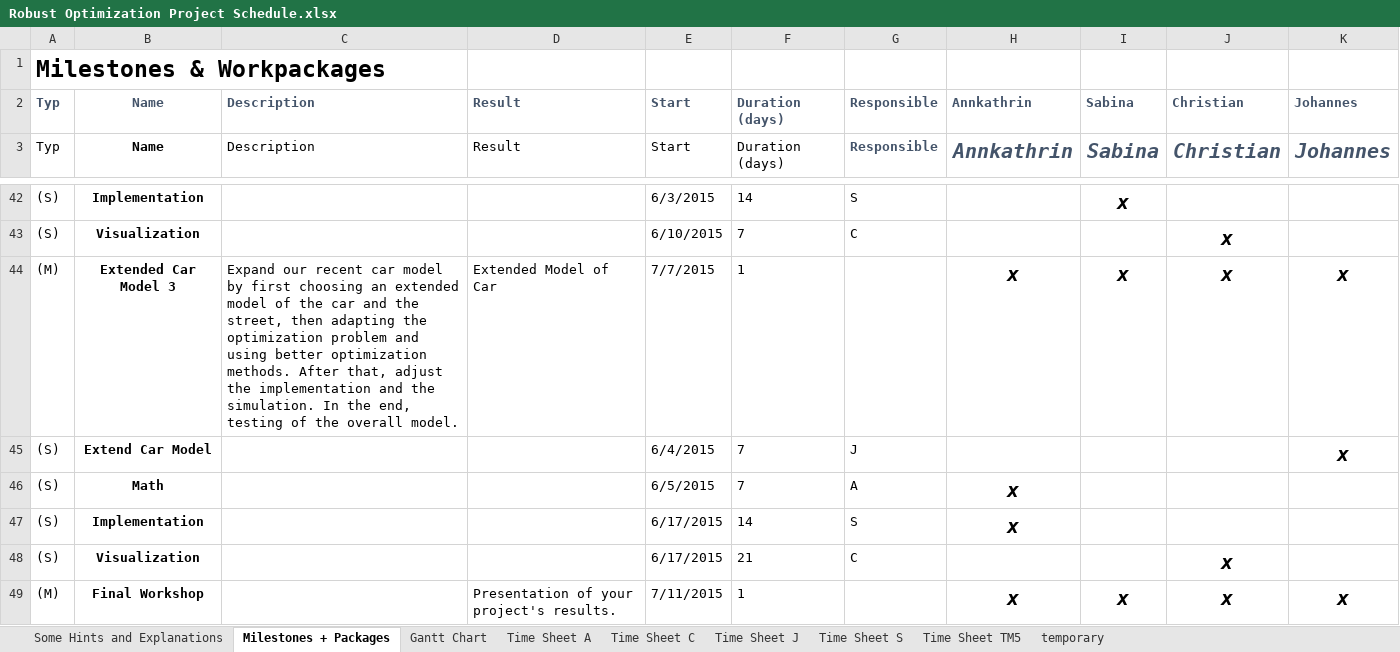
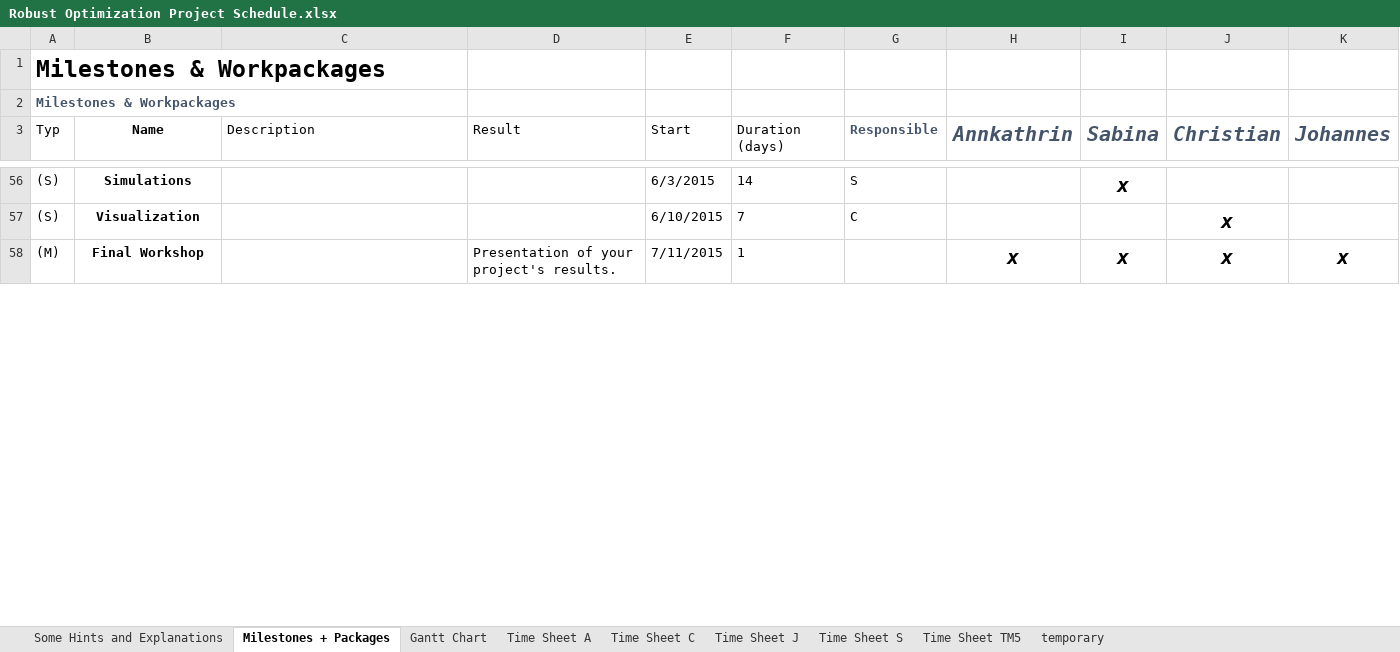
Before and after one commit to Laetus/Optimalsteuerung, an Excel workbook: Robust Optimization Project Schedule.xlsx, sheet Milestones + Packages, drawn as a sheet; only a part is shown, gaps mark what is left out; values as stored, in another font and other column widths than the file's, no borders; conditional formats not drawn; removed rows and columns are numbered as before the commit, all else as after; the diff covers the shown part only; the diff names each change by its address in the sheet, - before the commit and + after, or states it on an @@ line.

```diff
--- a/Robust Optimization Project Schedule.xlsx (sheet Milestones + Packages)
+++ b/Robust Optimization Project Schedule.xlsx (sheet Milestones + Packages)
-row 2: Typ | Name | Description | Result | Start | Duration (days) | Responsible | Annkathrin | Sabina | Christian | Johannes
+row 2: Milestones & Workpackages
-B56 (Name): Implementation
+B56 (Name): Simulations
-row 44: (M) | Extended Car Model 3 | Expand our recent car model by first choosing an extended model of the car and the street, then adapting the optimization problem and using better optimization methods. After that, adjust the implementation and the simulation. In the end, testing of the overall model. | Extended Model of Car | 7/7/2015 | 1 |  | x | x | x | x
-row 45: (S) | Extend Car Model |  |  | 6/4/2015 | 7 | J |  |  |  | x
-row 46: (S) | Math |  |  | 6/5/2015 | 7 | A | x
-row 47: (S) | Implementation |  |  | 6/17/2015 | 14 | S | x
-row 48: (S) | Visualization |  |  | 6/17/2015 | 21 | C |  |  | x
```
Also changed, not shown: 15 added rows, 1 removed row and 33 edited cells elsewhere in this sheet, sheet Gantt Chart, sheet Time Sheet J, sheet temporary, sheet Time Sheet S, sheet Time Sheet C, sheet Time Sheet A, formulas that keep their value.
